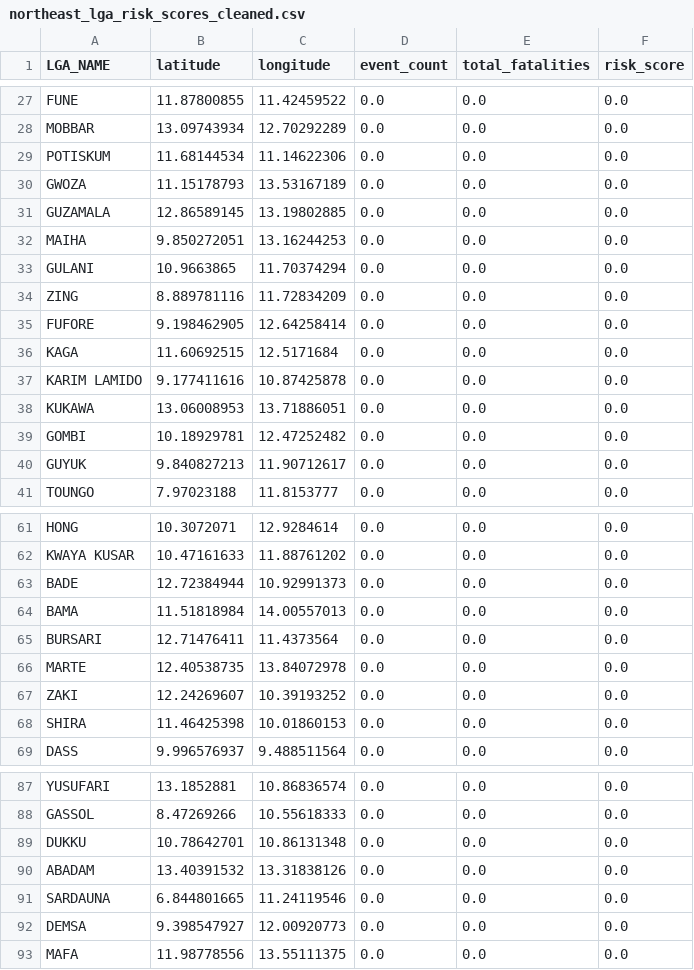
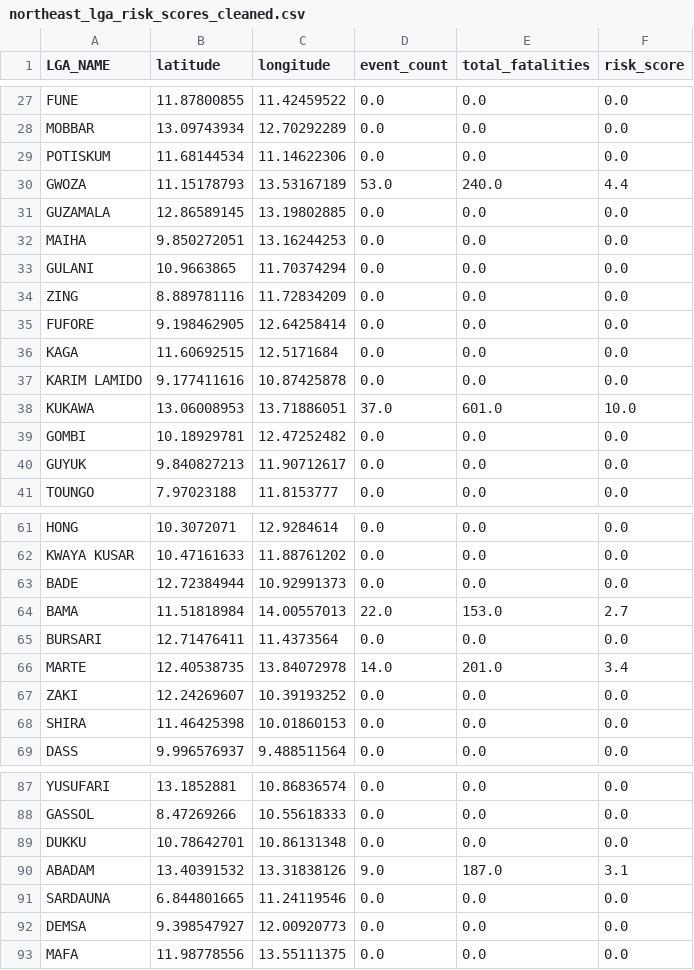
Before and after one commit to Benedicta-Onyekwere/education-risk-northeast-nigeria, a CSV file: northeast_lga_risk_scores_cleaned.csv, drawn as a sheet; only a part is shown, gaps mark what is left out.

Commit message:
Final Data Fix: Ensured Kukawa 10.0 and Top 5 Priority Districts match visual benchmarks

```diff
--- a/northeast_lga_risk_scores_cleaned.csv
+++ b/northeast_lga_risk_scores_cleaned.csv
@@ -29,3 +29,3 @@ MOBBAR,13.09743934,12.70292289,0.0,0.0,0.0
 POTISKUM,11.68144534,11.14622306,0.0,0.0,0.0
-GWOZA,11.15178793,13.53167189,0.0,0.0,0.0
+GWOZA,11.15178793,13.53167189,53.0,240.0,4.4
 GUZAMALA,12.86589145,13.19802885,0.0,0.0,0.0
@@ -37,3 +37,3 @@ KAGA,11.60692515,12.5171684,0.0,0.0,0.0
 KARIM LAMIDO,9.177411616,10.87425878,0.0,0.0,0.0
-KUKAWA,13.06008953,13.71886051,0.0,0.0,0.0
+KUKAWA,13.06008953,13.71886051,37.0,601.0,10.0
 GOMBI,10.18929781,12.47252482,0.0,0.0,0.0
@@ -63,5 +63,5 @@ KWAYA KUSAR,10.47161633,11.88761202,0.0,0.0,0.0
 BADE,12.72384944,10.92991373,0.0,0.0,0.0
-BAMA,11.51818984,14.00557013,0.0,0.0,0.0
+BAMA,11.51818984,14.00557013,22.0,153.0,2.7
 BURSARI,12.71476411,11.4373564,0.0,0.0,0.0
-MARTE,12.40538735,13.84072978,0.0,0.0,0.0
+MARTE,12.40538735,13.84072978,14.0,201.0,3.4
 ZAKI,12.24269607,10.39193252,0.0,0.0,0.0
@@ -89,3 +89,3 @@ GASSOL,8.47269266,10.55618333,0.0,0.0,0.0
 DUKKU,10.78642701,10.86131348,0.0,0.0,0.0
-ABADAM,13.40391532,13.31838126,0.0,0.0,0.0
+ABADAM,13.40391532,13.31838126,9.0,187.0,3.1
 SARDAUNA,6.844801665,11.24119546,0.0,0.0,0.0
```
